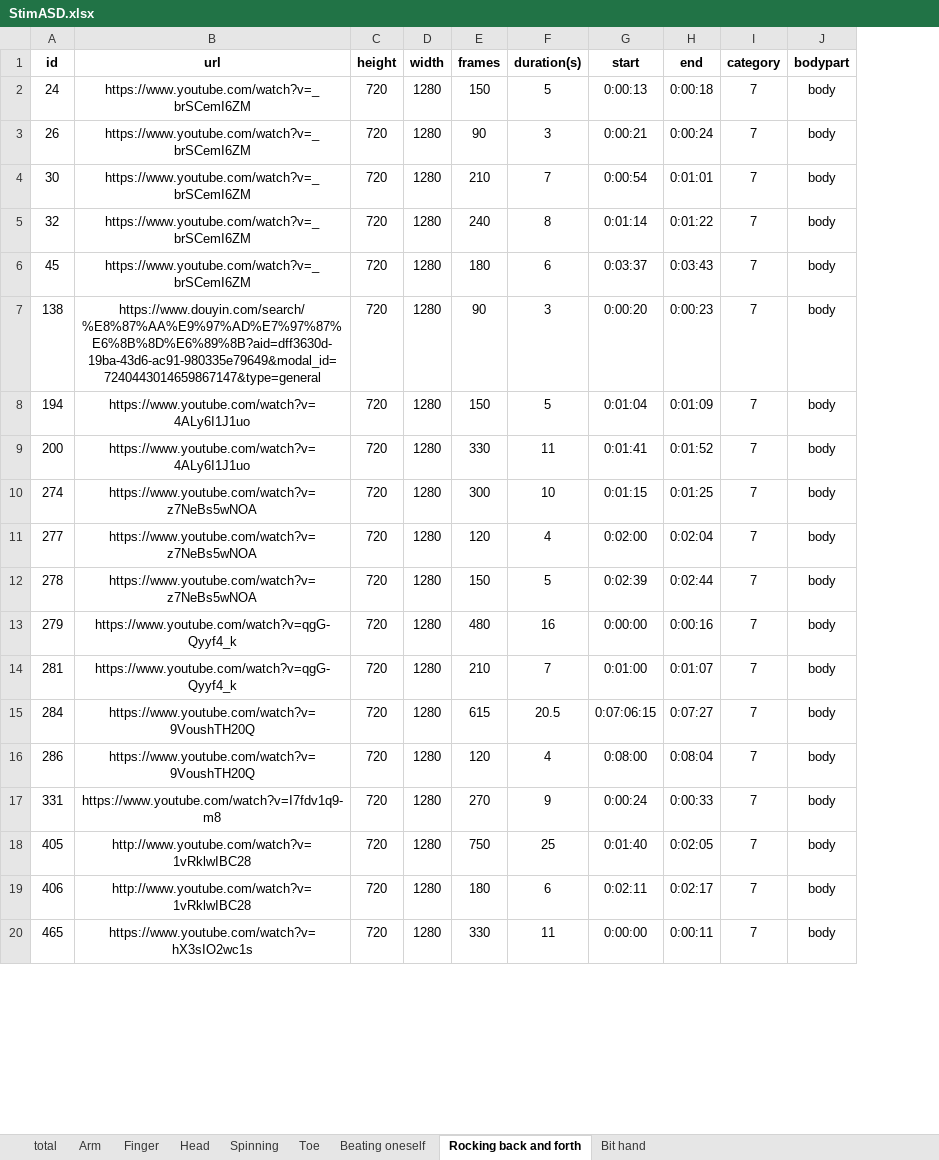
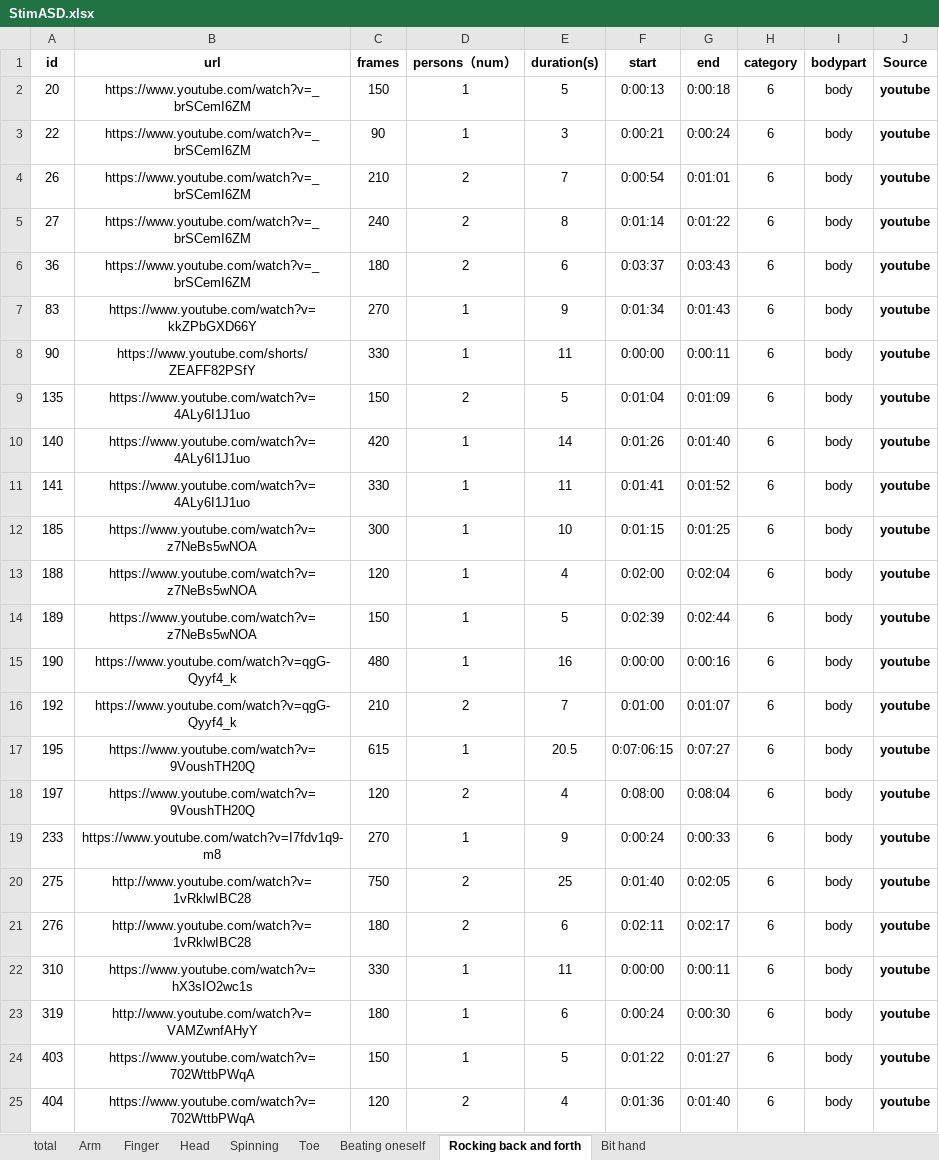
Before and after one commit to iris-zhaoyx/StimASD, an Excel workbook: StimASD.xlsx, sheet Rocking back and forth, drawn as a sheet; only a part is shown; values as stored, in another font and other column widths than the file's, no borders; removed rows and columns are numbered as before the commit, all else as after; the diff covers the shown part only; the diff names each change by its address in the sheet, - before the commit and + after, or states it on an @@ line.

```diff
--- a/StimASD.xlsx (sheet Rocking back and forth)
+++ b/StimASD.xlsx (sheet Rocking back and forth)
-column C (height), rows 2-6: all 720; rows 8-20: all 720
-column D (width), rows 2-6: all 1280; rows 8-20: all 1280
+column D (persons（num）), rows 2-6: 1 | 1 | 2 | 2 | 2; row 9: 2; rows 11-22: 1 | 1 | 1 | 1 | 1 | 2 | 1 | 2 | 1 | 2 | 2 | 1
+column J (Source), rows 2-6: all youtube; row 9: youtube; rows 11-22: all youtube
-A2 (id): 24
+A2 (id): 20
-H2:H6 (category): 7
+H2:H6 (category): 6
-A3 (id): 26
+A3 (id): 22
-A4 (id): 30
+A4 (id): 26
-A5 (id): 32
+A5 (id): 27
-A6 (id): 45
+A6 (id): 36
-row 7: 138 | https://www.douyin.com/search/%E8%87%AA%E9%97%AD%E7%97%87%E6%8B%8D%E6%89%8B?aid=dff3630d-19ba-43d6-ac91-980335e79649&modal_id=7240443014659867147&type=general | 720 | 1280 | 90 | 3 | 0:00:20 | 0:00:23 | 7 | body
+row 7: 83 | https://www.youtube.com/watch?v=kkZPbGXD66Y | 270 | 1 | 9 | 0:01:34 | 0:01:43 | 6 | body | youtube
+row 8: 90 | https://www.youtube.com/shorts/ZEAFF82PSfY | 330 | 1 | 11 | 0:00:00 | 0:00:11 | 6 | body | youtube
-A9 (id): 194
+A9 (id): 135
-H9 (category): 7
+H9 (category): 6
+row 10: 140 | https://www.youtube.com/watch?v=4ALy6I1J1uo | 420 | 1 | 14 | 0:01:26 | 0:01:40 | 6 | body | youtube
-A11 (id): 200
+A11 (id): 141
-H11:H22 (category): 7
+H11:H22 (category): 6
-A12 (id): 274
+A12 (id): 185
-A13 (id): 277
+A13 (id): 188
-A14 (id): 278
+A14 (id): 189
-A15 (id): 279
+A15 (id): 190
-A16 (id): 281
+A16 (id): 192
-A17 (id): 284
+A17 (id): 195
-A18 (id): 286
+A18 (id): 197
-A19 (id): 331
+A19 (id): 233
-A20 (id): 405
+A20 (id): 275
-A21 (id): 406
+A21 (id): 276
-A22 (id): 465
+A22 (id): 310
+row 23: 319 | http://www.youtube.com/watch?v=VAMZwnfAHyY | 180 | 1 | 6 | 0:00:24 | 0:00:30 | 6 | body | youtube
+row 24: 403 | https://www.youtube.com/watch?v=702WttbPWqA | 150 | 1 | 5 | 0:01:22 | 0:01:27 | 6 | body | youtube
+row 25: 404 | https://www.youtube.com/watch?v=702WttbPWqA | 120 | 2 | 4 | 0:01:36 | 0:01:40 | 6 | body | youtube
```
Also changed, not shown: 22 added rows, 6 edited cells and cell formats elsewhere in this sheet, sheet total, sheet Arm, sheet Finger, sheet Beating oneself, sheet Spinning, sheet Toe, 2 more sheets.
